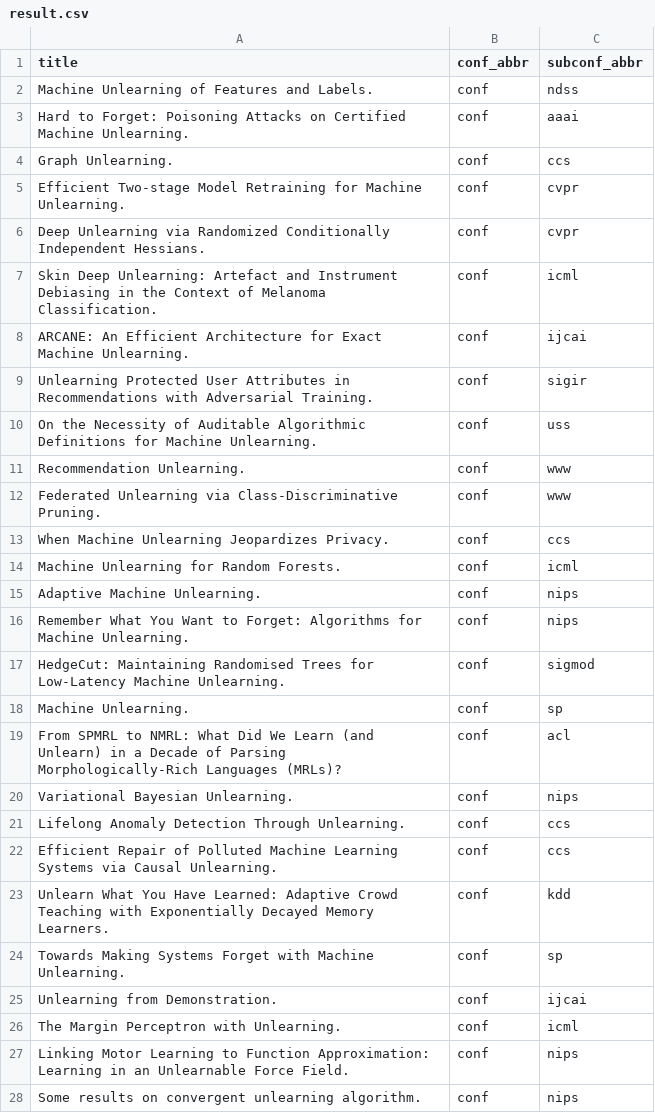
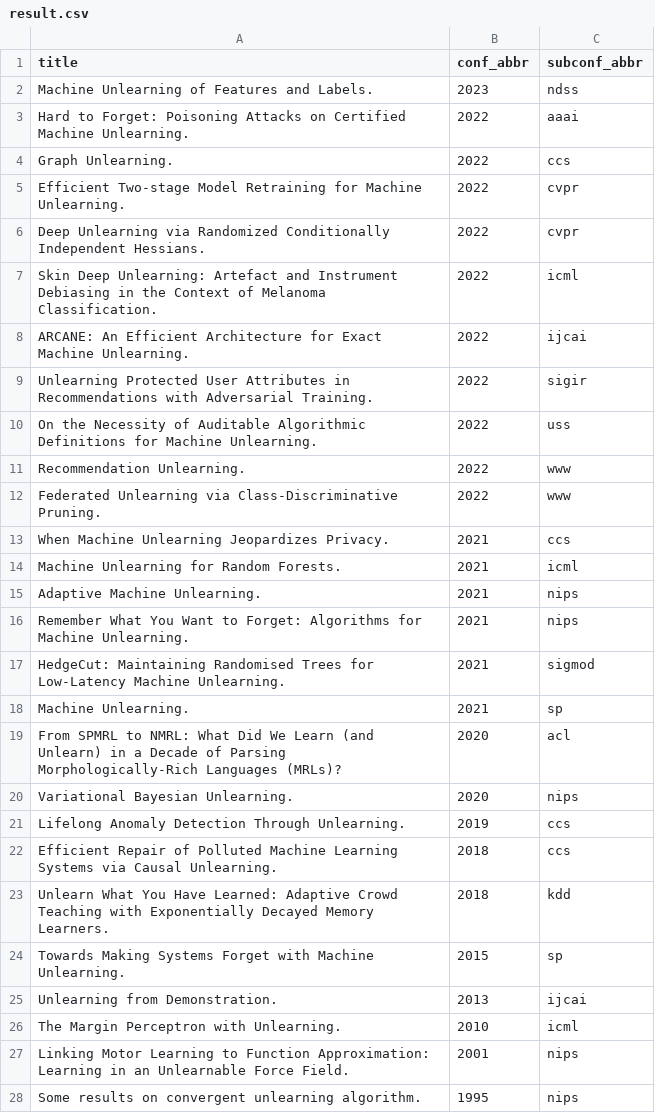
Before and after one commit to wzh4464/worm, a CSV file: result.csv, drawn as a sheet.

```diff
--- a/result.csv
+++ b/result.csv
@@ -1,28 +1,28 @@
 title,conf_abbr,subconf_abbr
-Machine Unlearning of Features and Labels.,conf,ndss
-Hard to Forget: Poisoning Attacks on Certified Machine Unlearning.,conf,aaai
-Graph Unlearning.,conf,ccs
-Efficient Two-stage Model Retraining for Machine Unlearning.,conf,cvpr
-Deep Unlearning via Randomized Conditionally Independent Hessians.,conf,cvpr
-Skin Deep Unlearning: Artefact and Instrument Debiasing in the Context of Melanoma Classification.,conf,icml
-ARCANE: An Efficient Architecture for Exact Machine Unlearning.,conf,ijcai
-Unlearning Protected User Attributes in Recommendations with Adversarial Training.,conf,sigir
-On the Necessity of Auditable Algorithmic Definitions for Machine Unlearning.,conf,uss
-Recommendation Unlearning.,conf,www
-Federated Unlearning via Class-Discriminative Pruning.,conf,www
-When Machine Unlearning Jeopardizes Privacy.,conf,ccs
-Machine Unlearning for Random Forests.,conf,icml
-Adaptive Machine Unlearning.,conf,nips
-Remember What You Want to Forget: Algorithms for Machine Unlearning.,conf,nips
-HedgeCut: Maintaining Randomised Trees for Low-Latency Machine Unlearning.,conf,sigmod
-Machine Unlearning.,conf,sp
-From SPMRL to NMRL: What Did We Learn (and Unlearn) in a Decade of Parsing Morphologically-Rich Languages (MRLs)?,conf,acl
-Variational Bayesian Unlearning.,conf,nips
-Lifelong Anomaly Detection Through Unlearning.,conf,ccs
-Efficient Repair of Polluted Machine Learning Systems via Causal Unlearning.,conf,ccs
-Unlearn What You Have Learned: Adaptive Crowd Teaching with Exponentially Decayed Memory Learners.,conf,kdd
-Towards Making Systems Forget with Machine Unlearning.,conf,sp
-Unlearning from Demonstration.,conf,ijcai
-The Margin Perceptron with Unlearning.,conf,icml
-Linking Motor Learning to Function Approximation: Learning in an Unlearnable Force Field.,conf,nips
-Some results on convergent unlearning algorithm.,conf,nips
+Machine Unlearning of Features and Labels.,2023,ndss
+Hard to Forget: Poisoning Attacks on Certified Machine Unlearning.,2022,aaai
+Graph Unlearning.,2022,ccs
+Efficient Two-stage Model Retraining for Machine Unlearning.,2022,cvpr
+Deep Unlearning via Randomized Conditionally Independent Hessians.,2022,cvpr
+Skin Deep Unlearning: Artefact and Instrument Debiasing in the Context of Melanoma Classification.,2022,icml
+ARCANE: An Efficient Architecture for Exact Machine Unlearning.,2022,ijcai
+Unlearning Protected User Attributes in Recommendations with Adversarial Training.,2022,sigir
+On the Necessity of Auditable Algorithmic Definitions for Machine Unlearning.,2022,uss
+Recommendation Unlearning.,2022,www
+Federated Unlearning via Class-Discriminative Pruning.,2022,www
+When Machine Unlearning Jeopardizes Privacy.,2021,ccs
+Machine Unlearning for Random Forests.,2021,icml
+Adaptive Machine Unlearning.,2021,nips
+Remember What You Want to Forget: Algorithms for Machine Unlearning.,2021,nips
+HedgeCut: Maintaining Randomised Trees for Low-Latency Machine Unlearning.,2021,sigmod
+Machine Unlearning.,2021,sp
+From SPMRL to NMRL: What Did We Learn (and Unlearn) in a Decade of Parsing Morphologically-Rich Languages (MRLs)?,2020,acl
+Variational Bayesian Unlearning.,2020,nips
+Lifelong Anomaly Detection Through Unlearning.,2019,ccs
+Efficient Repair of Polluted Machine Learning Systems via Causal Unlearning.,2018,ccs
+Unlearn What You Have Learned: Adaptive Crowd Teaching with Exponentially Decayed Memory Learners.,2018,kdd
+Towards Making Systems Forget with Machine Unlearning.,2015,sp
+Unlearning from Demonstration.,2013,ijcai
+The Margin Perceptron with Unlearning.,2010,icml
+Linking Motor Learning to Function Approximation: Learning in an Unlearnable Force Field.,2001,nips
+Some results on convergent unlearning algorithm.,1995,nips
```
Also changed, not shown: 1 other file.
